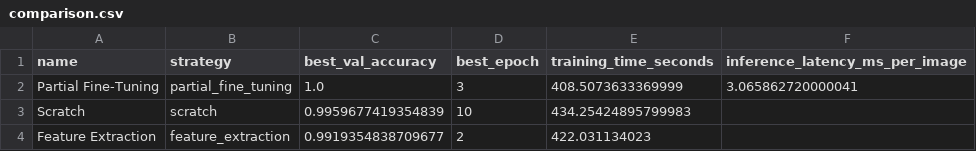
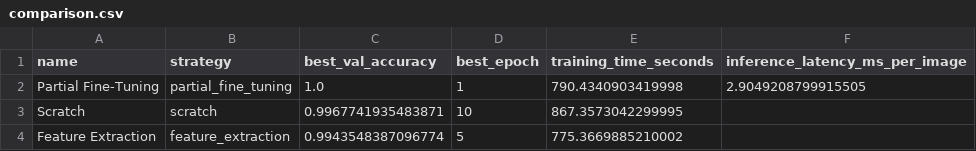
Before and after one commit to SangPlanetDestroyer/P2_vision_deep-learning, a CSV file: results/comparison.csv, drawn as a sheet.

```diff
--- a/results/comparison.csv
+++ b/results/comparison.csv
@@ -1,4 +1,4 @@
 name,strategy,best_val_accuracy,best_epoch,training_time_seconds,inference_latency_ms_per_image
-Partial Fine-Tuning,partial_fine_tuning,1.0,3,408.5073633369999,3.065862720000041
-Scratch,scratch,0.9959677419354839,10,434.25424895799983,
-Feature Extraction,feature_extraction,0.9919354838709677,2,422.031134023,
+Partial Fine-Tuning,partial_fine_tuning,1.0,1,790.4340903419998,2.9049208799915505
+Scratch,scratch,0.9967741935483871,10,867.3573042299995,
+Feature Extraction,feature_extraction,0.9943548387096774,5,775.3669885210002,
```
Also changed, not shown: 3 other files.
